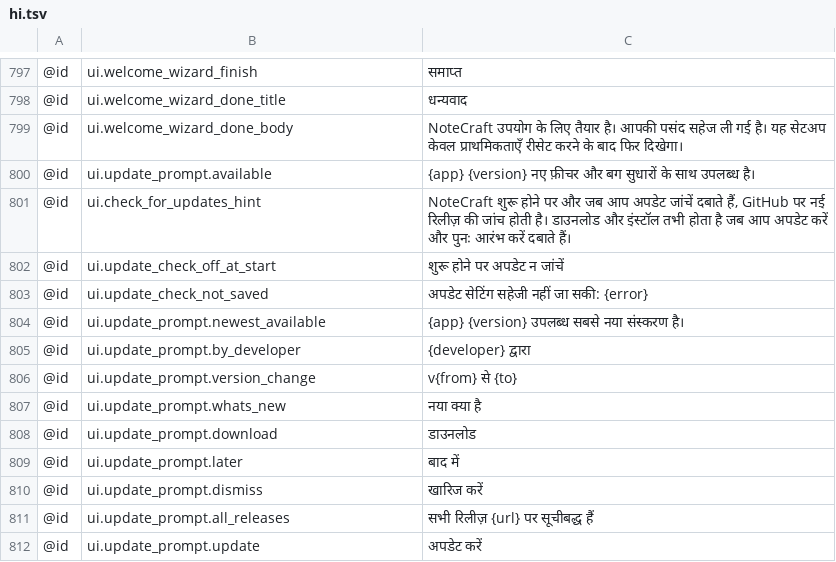
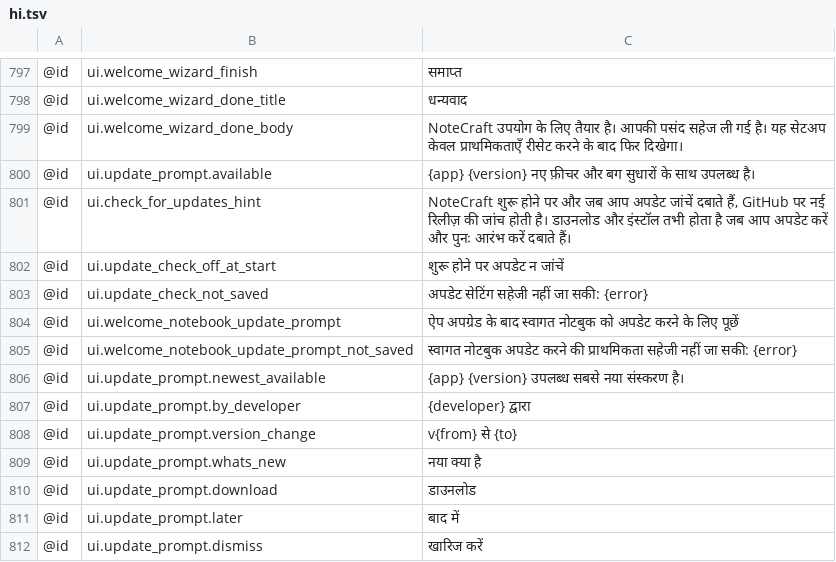
Before and after one commit to AlienTechSoftware/notecraft, a TSV file: i18n/hi.tsv, drawn as a sheet; only a part is shown, gaps mark what is left out; the shorter side is filled out with more unchanged rows; the diff names each change by its address in the sheet, - before the commit and + after, or states it on an @@ line.

Commit message:
feat(ui-egui): allow opting out of recurring Welcome notebook updates

```diff
--- a/i18n/hi.tsv
+++ b/i18n/hi.tsv
+row 804: @id | ui.welcome_notebook_update_prompt | ऐप अपग्रेड के बाद स्वागत नोटबुक को अपडेट करने के लिए पूछें
+row 805: @id | ui.welcome_notebook_update_prompt_not_saved | स्वागत नोटबुक अपडेट करने की प्राथमिकता सहेजी नहीं जा सकी: {error}
```
Also changed, not shown: i18n/fa.tsv, i18n/fr.tsv, 17 other files.
